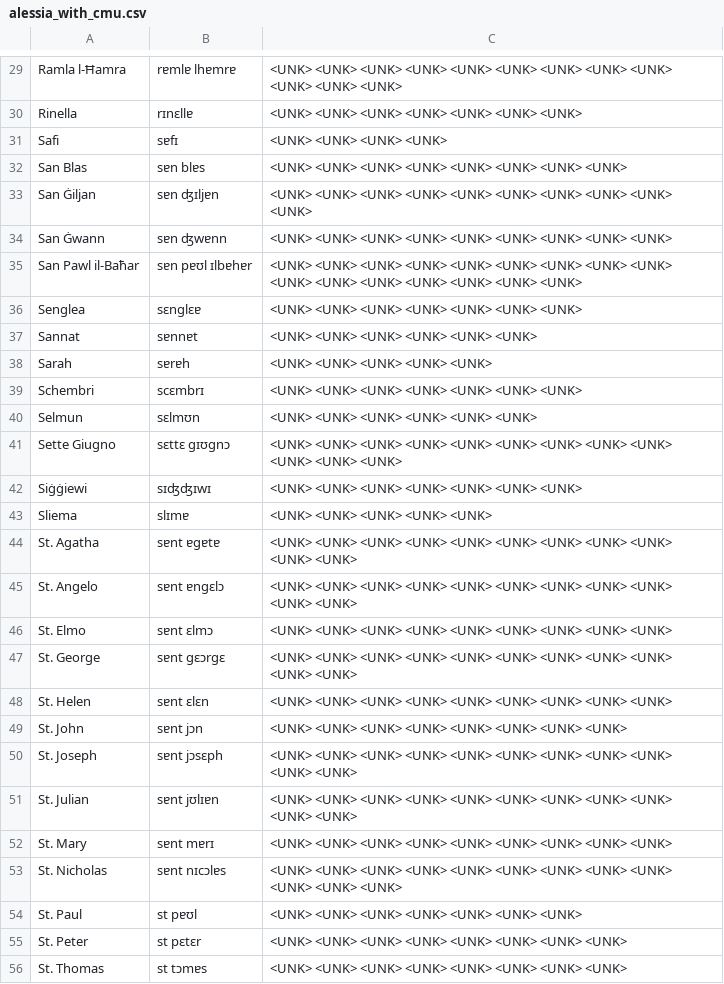
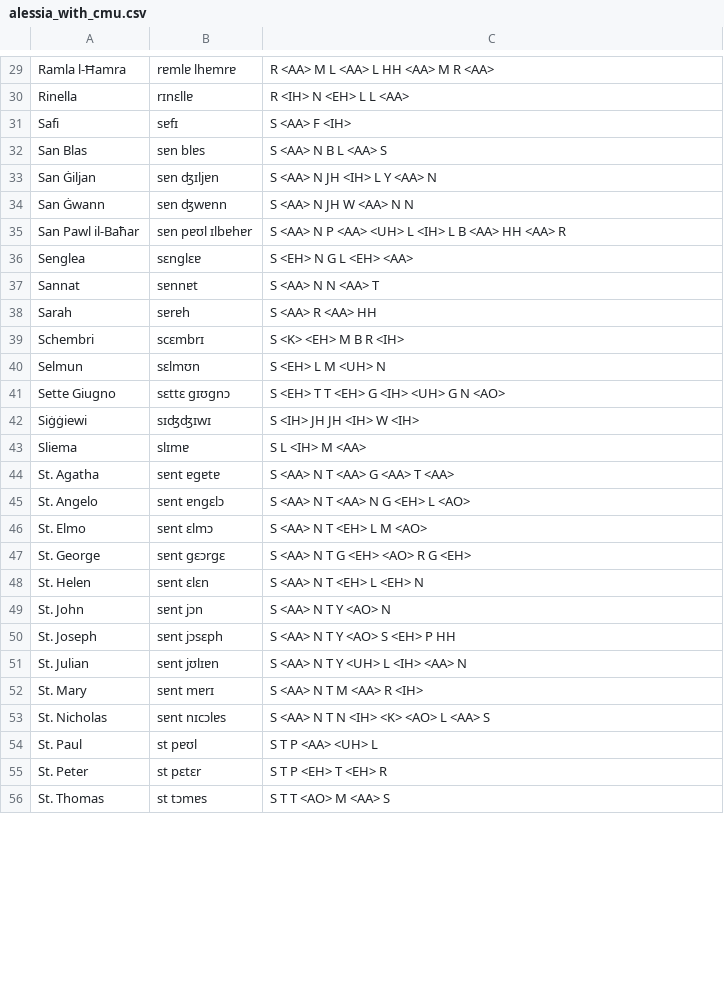
Before and after one commit to aflorithmic/phonemapper, a CSV file: phonemapper/alessia_with_cmu.csv, drawn as a sheet; only a part is shown, gaps mark what is left out; the diff covers the shown part only; the diff names each change by its address in the sheet, - before the commit and + after, or states it on an @@ line.

```diff
--- a/phonemapper/alessia_with_cmu.csv
+++ b/phonemapper/alessia_with_cmu.csv
-C29: <UNK> <UNK> <UNK> <UNK> <UNK> <UNK> <UNK> <UNK> <UNK> <UNK> <UNK> <UNK>
+C29: R <AA> M L <AA> L HH <AA> M R <AA>
-C30: <UNK> <UNK> <UNK> <UNK> <UNK> <UNK> <UNK>
+C30: R <IH> N <EH> L L <AA>
-C31: <UNK> <UNK> <UNK> <UNK>
+C31: S <AA> F <IH>
-C32: <UNK> <UNK> <UNK> <UNK> <UNK> <UNK> <UNK> <UNK>
+C32: S <AA> N B L <AA> S
-C33: <UNK> <UNK> <UNK> <UNK> <UNK> <UNK> <UNK> <UNK> <UNK> <UNK>
+C33: S <AA> N JH <IH> L Y <AA> N
-C34: <UNK> <UNK> <UNK> <UNK> <UNK> <UNK> <UNK> <UNK> <UNK>
+C34: S <AA> N JH W <AA> N N
-C35: <UNK> <UNK> <UNK> <UNK> <UNK> <UNK> <UNK> <UNK> <UNK> <UNK> <UNK> <UNK> <UNK> <UNK> <UNK> <UNK>
+C35: S <AA> N P <AA> <UH> L <IH> L B <AA> HH <AA> R
-C36: <UNK> <UNK> <UNK> <UNK> <UNK> <UNK> <UNK>
+C36: S <EH> N G L <EH> <AA>
-C37: <UNK> <UNK> <UNK> <UNK> <UNK> <UNK>
+C37: S <AA> N N <AA> T
-C38: <UNK> <UNK> <UNK> <UNK> <UNK>
+C38: S <AA> R <AA> HH
-C39: <UNK> <UNK> <UNK> <UNK> <UNK> <UNK> <UNK>
+C39: S <K> <EH> M B R <IH>
-C40: <UNK> <UNK> <UNK> <UNK> <UNK> <UNK>
+C40: S <EH> L M <UH> N
-C41: <UNK> <UNK> <UNK> <UNK> <UNK> <UNK> <UNK> <UNK> <UNK> <UNK> <UNK> <UNK>
+C41: S <EH> T T <EH> G <IH> <UH> G N <AO>
-C42: <UNK> <UNK> <UNK> <UNK> <UNK> <UNK> <UNK>
+C42: S <IH> JH JH <IH> W <IH>
-C43: <UNK> <UNK> <UNK> <UNK> <UNK>
+C43: S L <IH> M <AA>
-C44: <UNK> <UNK> <UNK> <UNK> <UNK> <UNK> <UNK> <UNK> <UNK> <UNK> <UNK>
+C44: S <AA> N T <AA> G <AA> T <AA>
-C45: <UNK> <UNK> <UNK> <UNK> <UNK> <UNK> <UNK> <UNK> <UNK> <UNK> <UNK>
+C45: S <AA> N T <AA> N G <EH> L <AO>
-C46: <UNK> <UNK> <UNK> <UNK> <UNK> <UNK> <UNK> <UNK> <UNK>
+C46: S <AA> N T <EH> L M <AO>
-C47: <UNK> <UNK> <UNK> <UNK> <UNK> <UNK> <UNK> <UNK> <UNK> <UNK> <UNK>
+C47: S <AA> N T G <EH> <AO> R G <EH>
-C48: <UNK> <UNK> <UNK> <UNK> <UNK> <UNK> <UNK> <UNK> <UNK>
+C48: S <AA> N T <EH> L <EH> N
-C49: <UNK> <UNK> <UNK> <UNK> <UNK> <UNK> <UNK> <UNK>
+C49: S <AA> N T Y <AO> N
-C50: <UNK> <UNK> <UNK> <UNK> <UNK> <UNK> <UNK> <UNK> <UNK> <UNK> <UNK>
+C50: S <AA> N T Y <AO> S <EH> P HH
-C51: <UNK> <UNK> <UNK> <UNK> <UNK> <UNK> <UNK> <UNK> <UNK> <UNK> <UNK>
+C51: S <AA> N T Y <UH> L <IH> <AA> N
-C52: <UNK> <UNK> <UNK> <UNK> <UNK> <UNK> <UNK> <UNK> <UNK>
+C52: S <AA> N T M <AA> R <IH>
-C53: <UNK> <UNK> <UNK> <UNK> <UNK> <UNK> <UNK> <UNK> <UNK> <UNK> <UNK> <UNK>
+C53: S <AA> N T N <IH> <K> <AO> L <AA> S
-C54: <UNK> <UNK> <UNK> <UNK> <UNK> <UNK> <UNK>
+C54: S T P <AA> <UH> L
-C55: <UNK> <UNK> <UNK> <UNK> <UNK> <UNK> <UNK> <UNK>
+C55: S T P <EH> T <EH> R
-C56: <UNK> <UNK> <UNK> <UNK> <UNK> <UNK> <UNK> <UNK>
+C56: S T T <AO> M <AA> S
```
Also changed, not shown: 56 edited cells elsewhere in this file, 1 other file.
